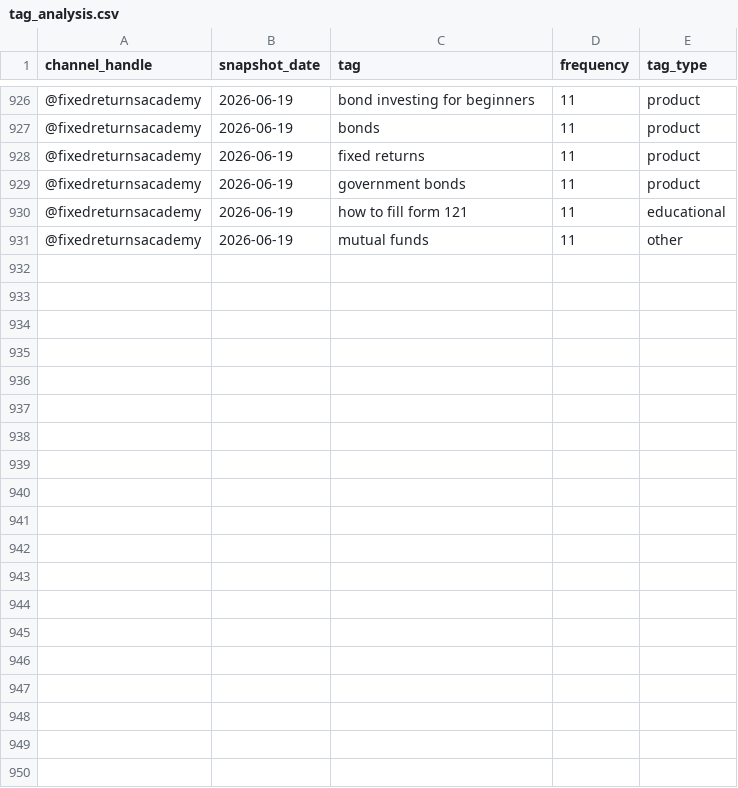
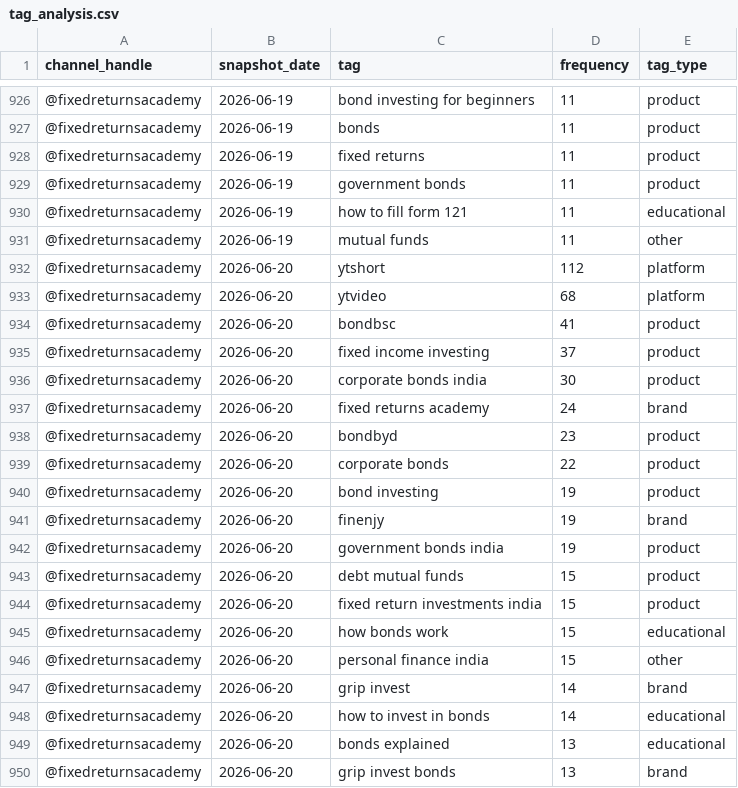
Before and after one commit to gripinvest/gi-analytics, a CSV file: backend/data/fra_youtube/tag_analysis.csv, drawn as a sheet; only a part is shown, gaps mark what is left out; the diff covers the shown part only; the diff names each change by its address in the sheet, - before the commit and + after, or states it on an @@ line.

```diff
--- a/backend/data/fra_youtube/tag_analysis.csv
+++ b/backend/data/fra_youtube/tag_analysis.csv
+row 932: @fixedreturnsacademy | 2026-06-20 | ytshort | 112 | platform
+row 933: @fixedreturnsacademy | 2026-06-20 | ytvideo | 68 | platform
+row 934: @fixedreturnsacademy | 2026-06-20 | bondbsc | 41 | product
+row 935: @fixedreturnsacademy | 2026-06-20 | fixed income investing | 37 | product
+row 936: @fixedreturnsacademy | 2026-06-20 | corporate bonds india | 30 | product
+row 937: @fixedreturnsacademy | 2026-06-20 | fixed returns academy | 24 | brand
+row 938: @fixedreturnsacademy | 2026-06-20 | bondbyd | 23 | product
+row 939: @fixedreturnsacademy | 2026-06-20 | corporate bonds | 22 | product
+row 940: @fixedreturnsacademy | 2026-06-20 | bond investing | 19 | product
+row 941: @fixedreturnsacademy | 2026-06-20 | finenjy | 19 | brand
+row 942: @fixedreturnsacademy | 2026-06-20 | government bonds india | 19 | product
+row 943: @fixedreturnsacademy | 2026-06-20 | debt mutual funds | 15 | product
+row 944: @fixedreturnsacademy | 2026-06-20 | fixed return investments india | 15 | product
+row 945: @fixedreturnsacademy | 2026-06-20 | how bonds work | 15 | educational
+row 946: @fixedreturnsacademy | 2026-06-20 | personal finance india | 15 | other
+row 947: @fixedreturnsacademy | 2026-06-20 | grip invest | 14 | brand
+row 948: @fixedreturnsacademy | 2026-06-20 | how to invest in bonds | 14 | educational
+row 949: @fixedreturnsacademy | 2026-06-20 | bonds explained | 13 | educational
+row 950: @fixedreturnsacademy | 2026-06-20 | grip invest bonds | 13 | brand
```
Also changed, not shown: 11 added rows elsewhere in this file, backend/data/fra_youtube/category_mix.csv, backend/data/fra_youtube/duration_buckets.csv, 11 other files.
